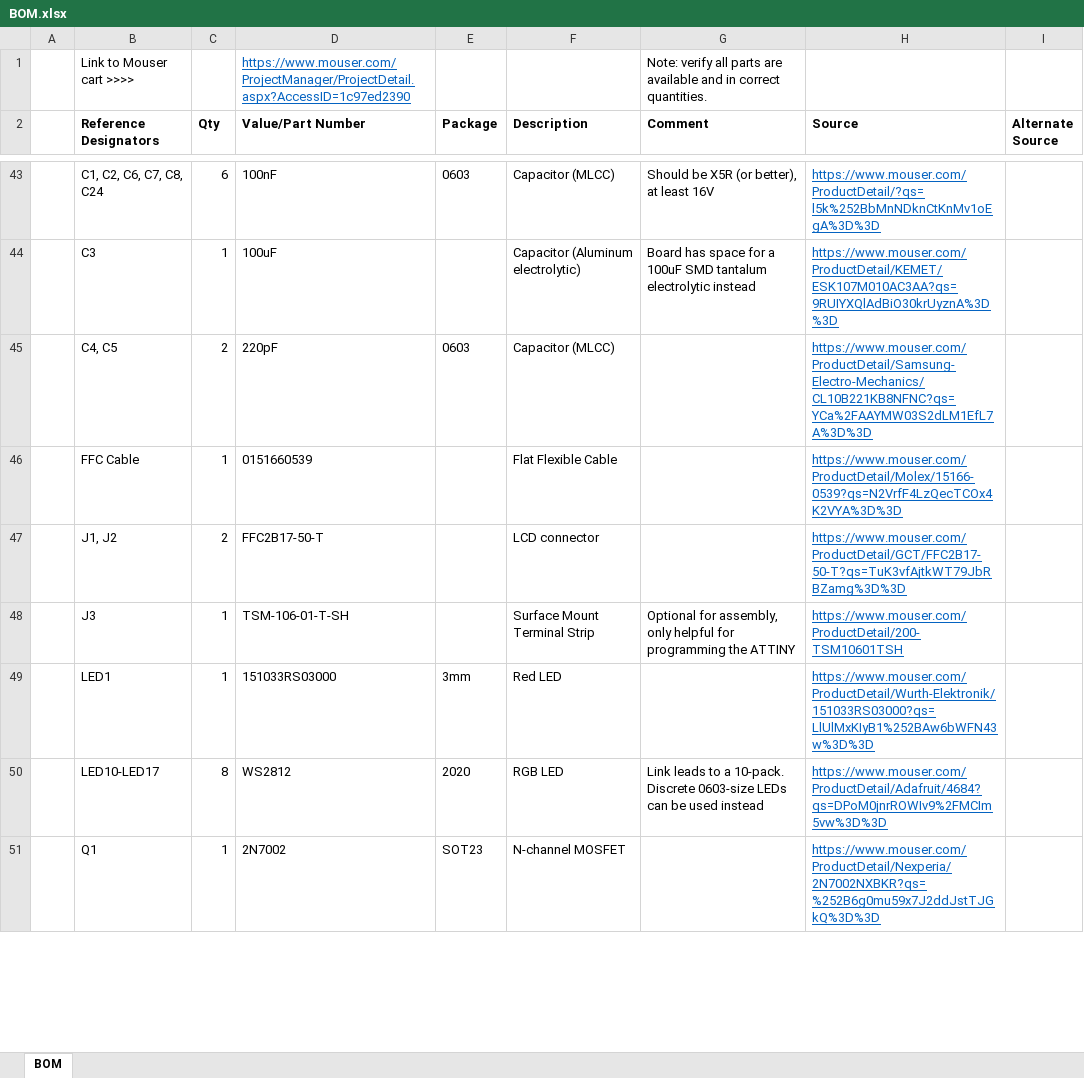
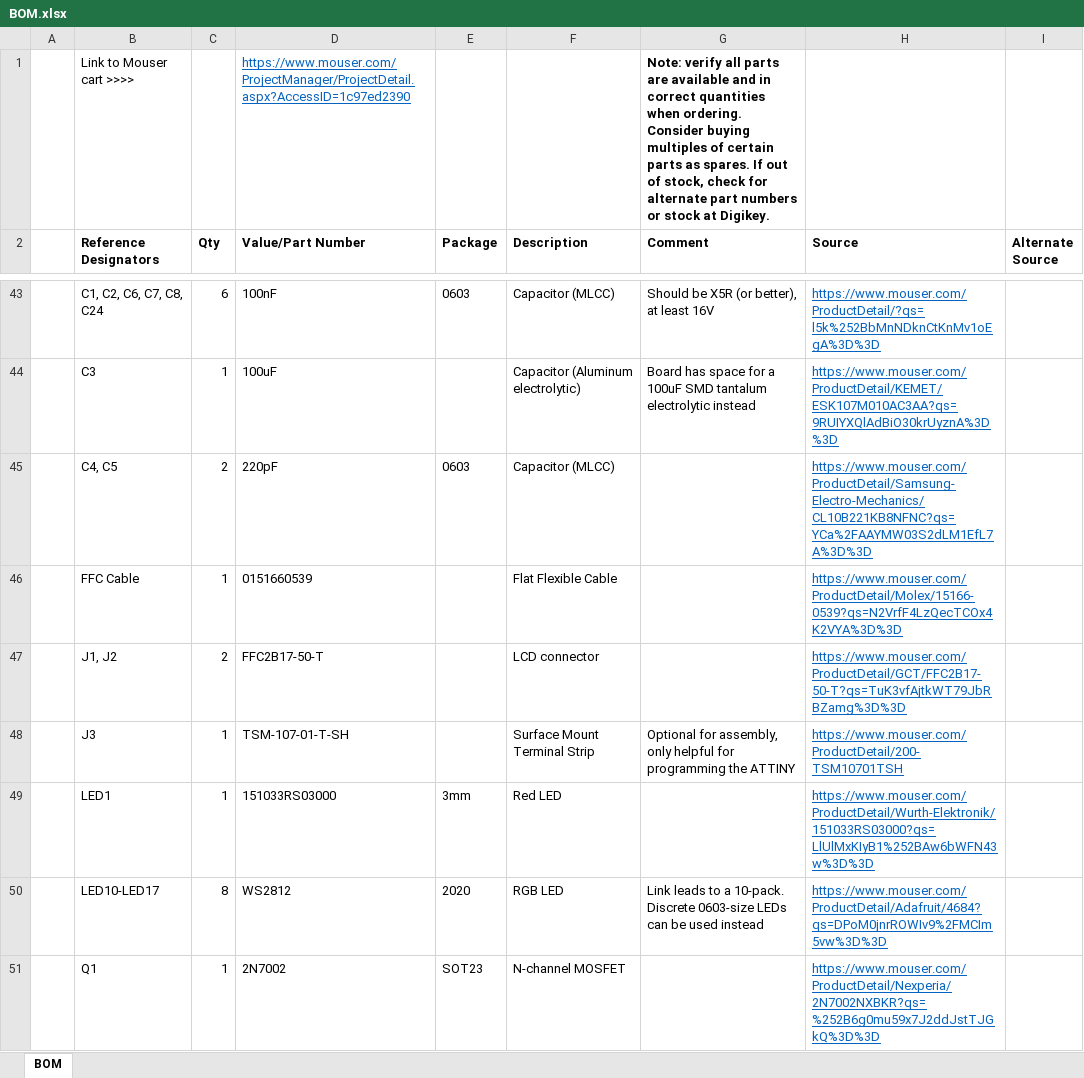
Before and after one commit to MouseBiteLabs/Game-Boy-DMG-Color, an Excel workbook: BOM.xlsx, sheet BOM, drawn as a sheet; only a part is shown, gaps mark what is left out; values as stored, in another font and other column widths than the file's, no borders; the diff covers the shown part only; the diff names each change by its address in the sheet, - before the commit and + after, or states it on an @@ line.

Commit message:
Update BOM

```diff
--- a/BOM.xlsx (sheet BOM)
+++ b/BOM.xlsx (sheet BOM)
-G1 (Comment): …in correct quantities.
+G1 (Comment): …in correct quantities when ordering. Consider buying multiples of certain parts as spares. If out of stock, check for alternate part numbers or stock at Digikey.
-G1 bold: off
+G1 bold: on
-D48 (Value/Part Number): TSM-106-01-T-SH
+D48 (Value/Part Number): TSM-107-01-T-SH
-H48 (Source): https://www.mouser.com/ProductDetail/200-TSM10601TSH
+H48 (Source): https://www.mouser.com/ProductDetail/200-TSM10701TSH
```
Also changed, not shown: 13 edited cells elsewhere in this sheet.
